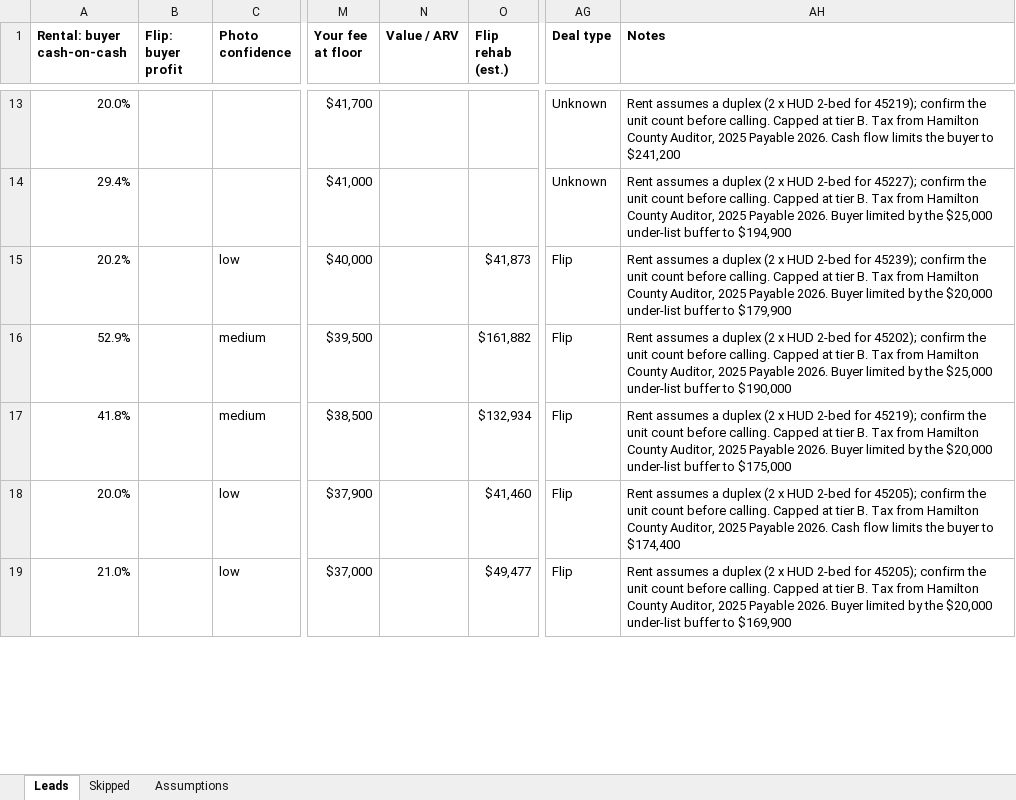
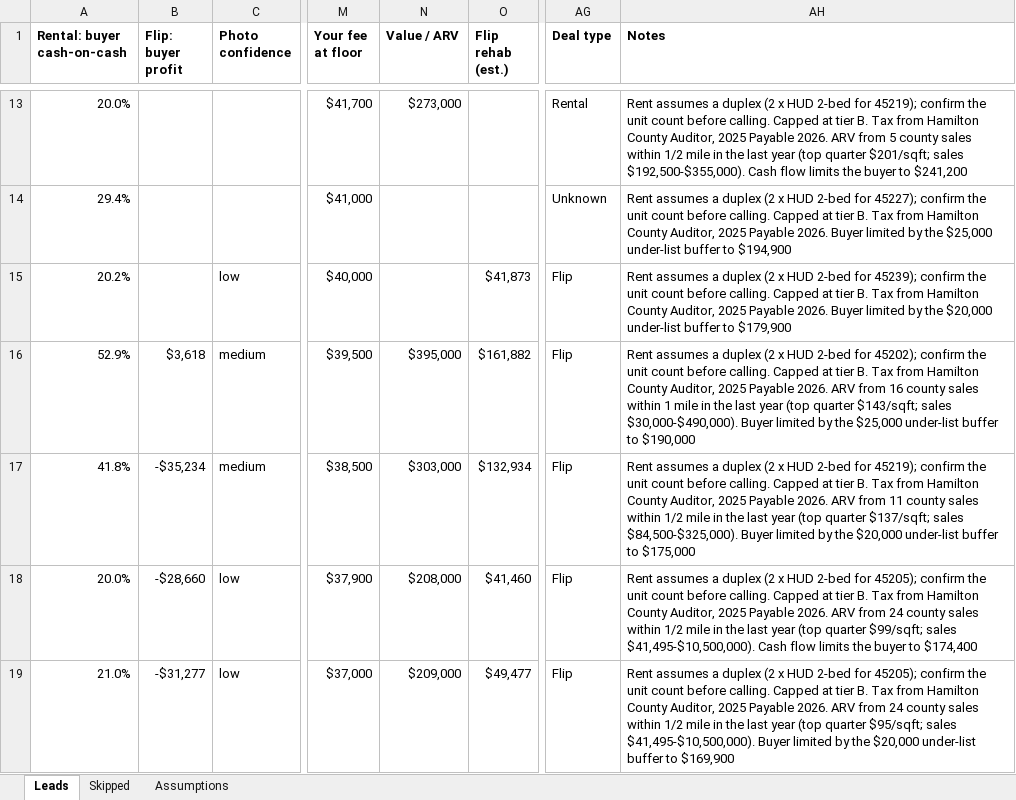
Before and after one commit to thomaswright03/wholesale-deal-finder, an Excel workbook: latest/leads.xlsx, sheet Leads, drawn as a sheet; only a part is shown, gaps mark what is left out; values as stored, in another font and other column widths than the file's, no borders; the diff covers the shown part only; the diff names each change by its address in the sheet, - before the commit and + after, or states it on an @@ line.

```diff
--- a/latest/leads.xlsx (sheet Leads)
+++ b/latest/leads.xlsx (sheet Leads)
-N13 (Value / ARV): (empty)
+N13 (Value / ARV): $273,000
-AG13 (Deal type): Unknown
+AG13 (Deal type): Rental
-AH13 (Notes): …Payable 2026. Cash flow…
+AH13 (Notes): …Payable 2026. ARV from 5 county sales within 1/2 mile in the last year (top quarter $201/sqft; sales $192,500-$355,000). Cash flow…
-B16 (Flip: buyer profit): (empty)
+B16 (Flip: buyer profit): $3,618
-N16 (Value / ARV): (empty)
+N16 (Value / ARV): $395,000
-AH16 (Notes): …Payable 2026. Buyer limited…
+AH16 (Notes): …Payable 2026. ARV from 16 county sales within 1 mile in the last year (top quarter $143/sqft; sales $30,000-$490,000). Buyer limited…
-B17 (Flip: buyer profit): (empty)
+B17 (Flip: buyer profit): -$35,234
-N17 (Value / ARV): (empty)
+N17 (Value / ARV): $303,000
-AH17 (Notes): …Payable 2026. Buyer limited…
+AH17 (Notes): …Payable 2026. ARV from 11 county sales within 1/2 mile in the last year (top quarter $137/sqft; sales $84,500-$325,000). Buyer limited…
-B18 (Flip: buyer profit): (empty)
+B18 (Flip: buyer profit): -$28,660
-N18 (Value / ARV): (empty)
+N18 (Value / ARV): $208,000
-AH18 (Notes): …Payable 2026. Cash flow…
+AH18 (Notes): …Payable 2026. ARV from 24 county sales within 1/2 mile in the last year (top quarter $99/sqft; sales $41,495-$10,500,000). Cash flow…
-B19 (Flip: buyer profit): (empty)
+B19 (Flip: buyer profit): -$31,277
-N19 (Value / ARV): (empty)
+N19 (Value / ARV): $209,000
-AH19 (Notes): …Payable 2026. Buyer limited…
+AH19 (Notes): …Payable 2026. ARV from 24 county sales within 1/2 mile in the last year (top quarter $95/sqft; sales $41,495-$10,500,000). Buyer limited…
```
Also changed, not shown: 267 edited cells elsewhere in this sheet, 2 other files.
